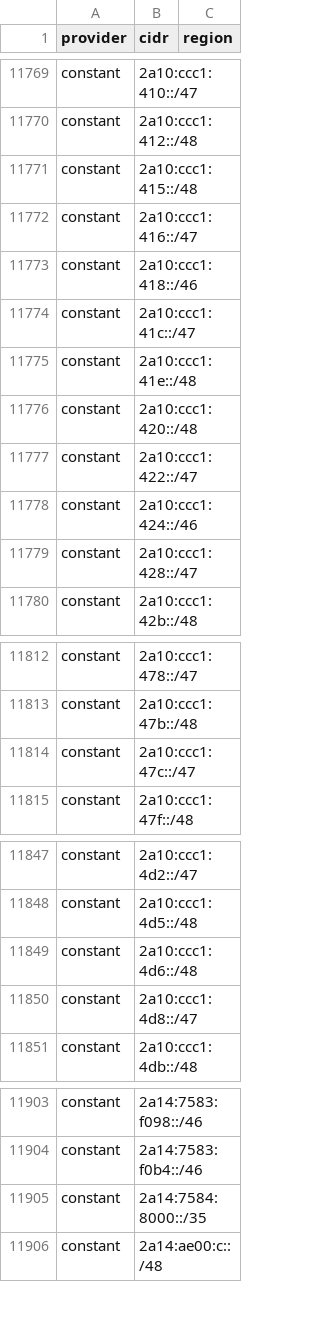
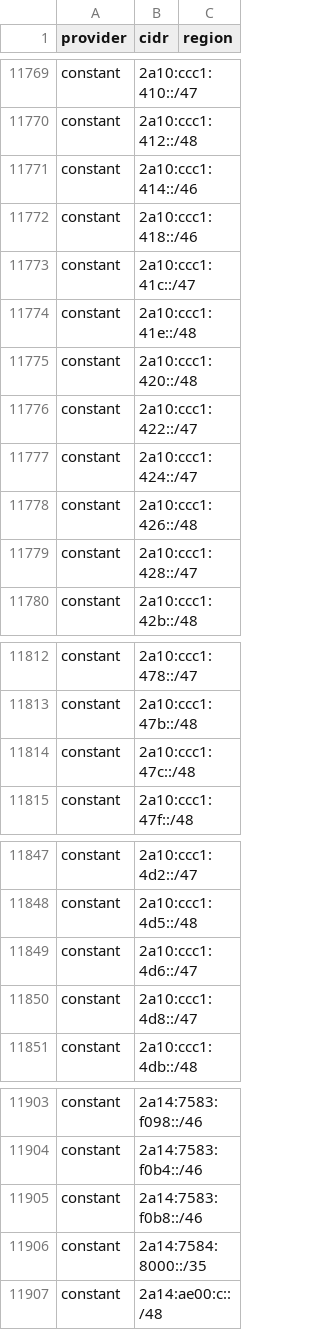
Before and after one commit to 123jjck/cdn-ip-ranges, a CSV file: all/all.csv, drawn as a sheet; only a part is shown, gaps mark what is left out.

```diff
--- a/all/all.csv
+++ b/all/all.csv
@@ -11770,4 +11770,3 @@ constant,2a10:ccc1:410::/47,
 constant,2a10:ccc1:412::/48,
-constant,2a10:ccc1:415::/48,
-constant,2a10:ccc1:416::/47,
+constant,2a10:ccc1:414::/46,
 constant,2a10:ccc1:418::/46,
@@ -11777,3 +11776,4 @@ constant,2a10:ccc1:420::/48,
 constant,2a10:ccc1:422::/47,
-constant,2a10:ccc1:424::/46,
+constant,2a10:ccc1:424::/47,
+constant,2a10:ccc1:426::/48,
 constant,2a10:ccc1:428::/47,
@@ -11813,3 +11813,3 @@ constant,2a10:ccc1:478::/47,
 constant,2a10:ccc1:47b::/48,
-constant,2a10:ccc1:47c::/47,
+constant,2a10:ccc1:47c::/48,
 constant,2a10:ccc1:47f::/48,
@@ -11848,3 +11848,3 @@ constant,2a10:ccc1:4d2::/47,
 constant,2a10:ccc1:4d5::/48,
-constant,2a10:ccc1:4d6::/48,
+constant,2a10:ccc1:4d6::/47,
 constant,2a10:ccc1:4d8::/47,
@@ -11904,2 +11904,3 @@ constant,2a14:7583:f098::/46,
 constant,2a14:7583:f0b4::/46,
+constant,2a14:7583:f0b8::/46,
 constant,2a14:7584:8000::/35,
```
Also changed, not shown: 9 other files.
